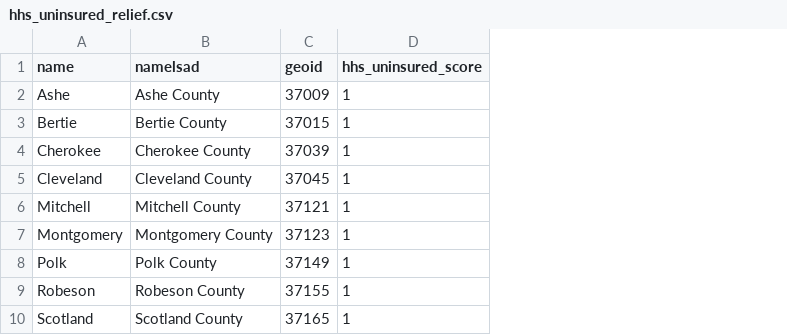
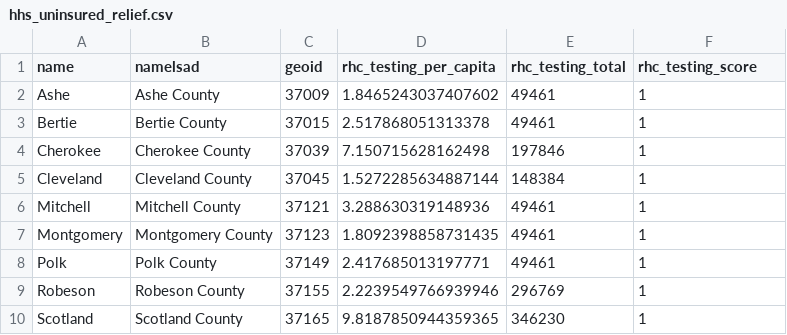
Before and after one commit to ncIMPACT/covid-keys-impact, a CSV file: composite/hhs_uninsured_relief.csv, drawn as a sheet; only a part is shown; addresses are those after the commit; the diff names each change by its address in the sheet, - before the commit and + after, or states it on an @@ line.

```diff
--- a/composite/hhs_uninsured_relief.csv
+++ b/composite/hhs_uninsured_relief.csv
+column D (rhc_testing_per_capita), rows 2-10: 1.8465243037407602 | 2.517868051313378 | 7.150715628162498 | 1.5272285634887144 | 3.288630319148936 | 1.8092398858731435 | 2.417685013197771 | 2.2239549766939946 | 9.8187850944359365
+column E (rhc_testing_total), rows 2-10: 49461 | 49461 | 197846 | 148384 | 49461 | 49461 | 49461 | 296769 | 346230
-F1: hhs_uninsured_score
+F1: rhc_testing_score
```
Also changed, not shown: composite/county_crf.csv, composite/hhs_provider_relief.csv, 9 other files.
